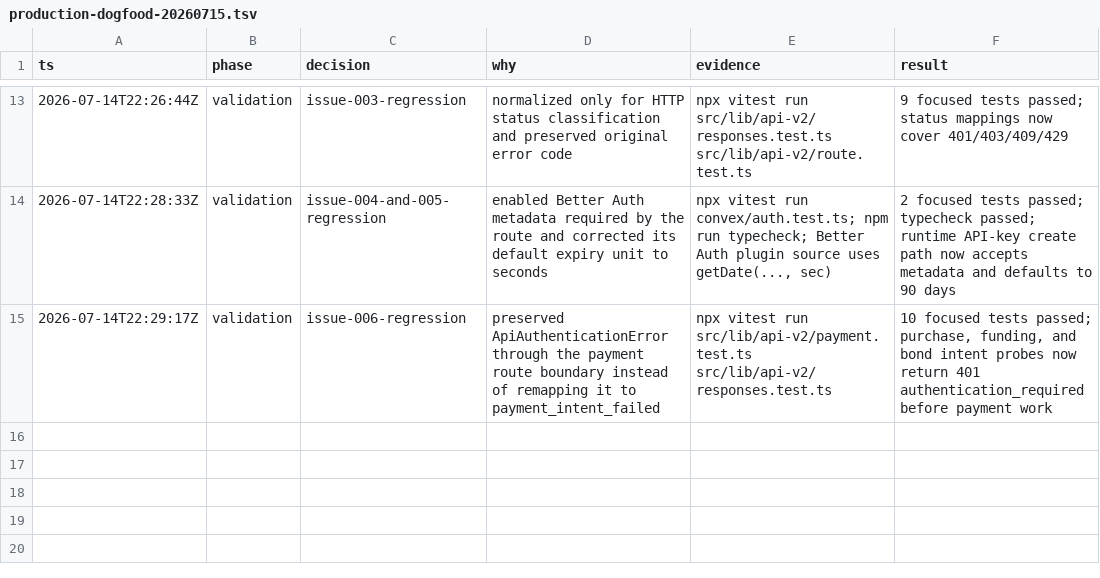
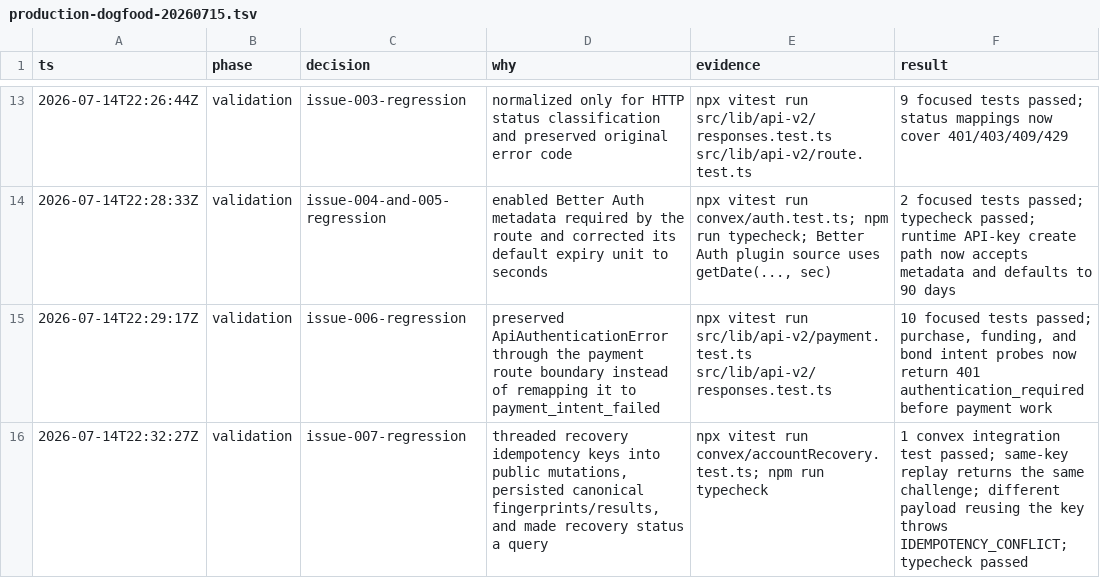
Before and after one commit to johannhipp/oboee, a TSV file: .audit/production-dogfood-20260715.tsv, drawn as a sheet; only a part is shown, gaps mark what is left out.

Commit message:
fix: enforce recovery idempotency

```diff
--- a/.audit/production-dogfood-20260715.tsv
+++ b/.audit/production-dogfood-20260715.tsv
@@ -15 +15,2 @@ ts	phase	decision	why	evidence	result
 2026-07-14T22:29:17Z	validation	issue-006-regression	preserved ApiAuthenticationError through the payment route boundary instead of remapping it to payment_intent_failed	npx vitest run src/lib/api-v2/payment.test.ts src/lib/api-v2/responses.test.ts	10 focused tests passed; purchase, funding, and bond intent probes now return 401 authentication_required before payment work
+2026-07-14T22:32:27Z	validation	issue-007-regression	threaded recovery idempotency keys into public mutations, persisted canonical fingerprints/results, and made recovery status a query	npx vitest run convex/accountRecovery.test.ts; npm run typecheck	1 convex integration test passed; same-key replay returns the same challenge; different payload reusing the key throws IDEMPOTENCY_CONFLICT; typecheck passed
```
Also changed, not shown: 3 other files.
